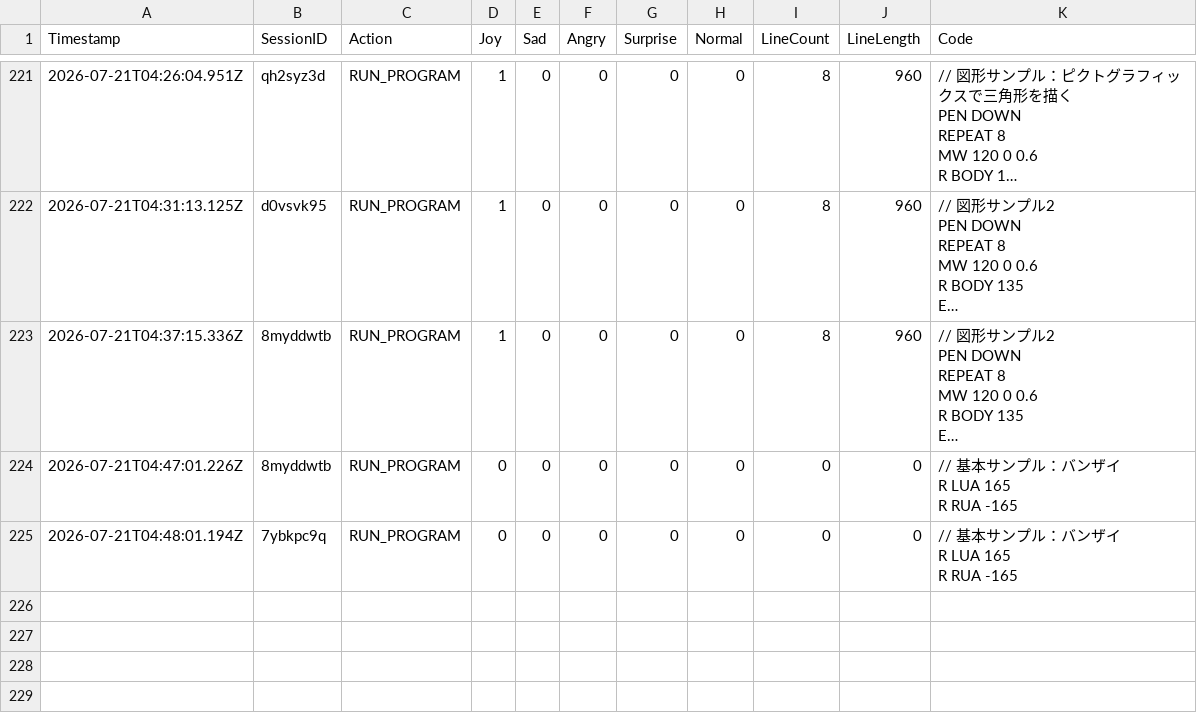
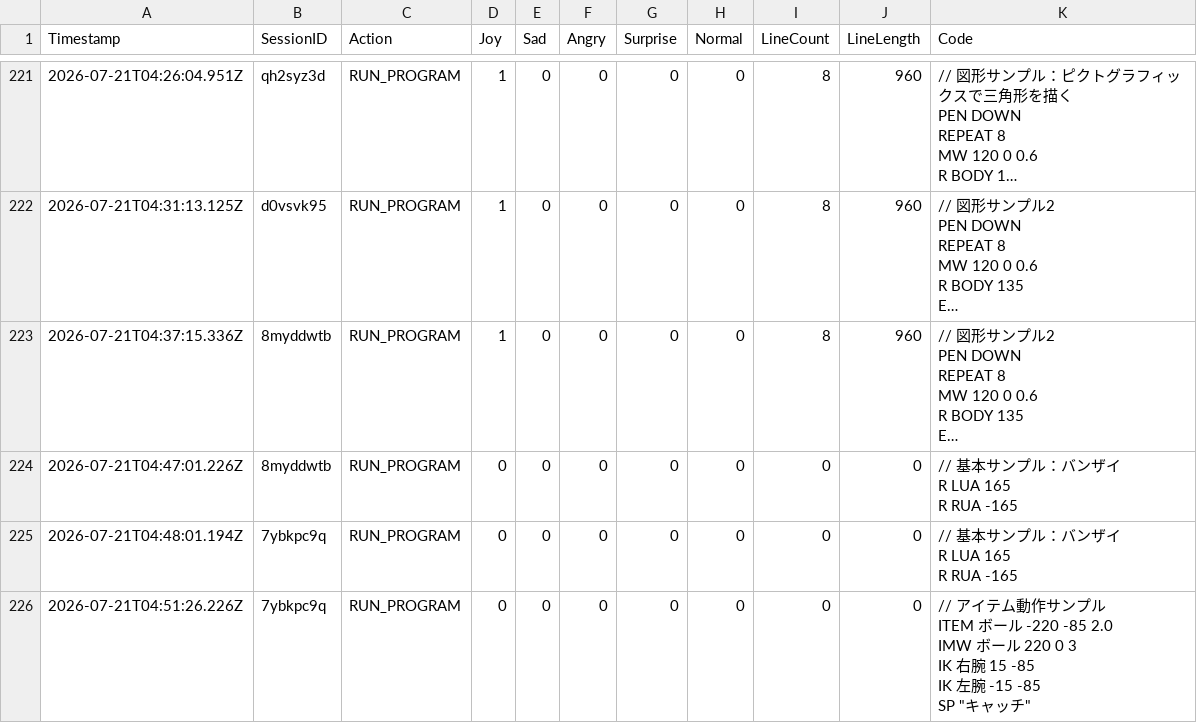
Before and after one commit to remtk/pictogramming-emotion, a CSV file: logs.csv, drawn as a sheet; only a part is shown, gaps mark what is left out; long unchanged cells end in …; ↵ is a line break in a cell; the diff names each change by its address in the sheet, - before the commit and + after, or states it on an @@ line.

```diff
--- a/logs.csv
+++ b/logs.csv
+row 226: 2026-07-21T04:51:26.226Z | 7ybkpc9q | RUN_PROGRAM | 0 | 0 | 0 | 0 | 0 | 0 | 0 | // アイテム動作サンプル ↵ ITEM ボール -220 -85 2.0 ↵ IMW ボール 220 0 3 ↵ IK 右腕 15 -85 ↵ IK 左腕 -15 -85 ↵ SP "キャッチ"
```
Also changed, not shown: 2 other files.
